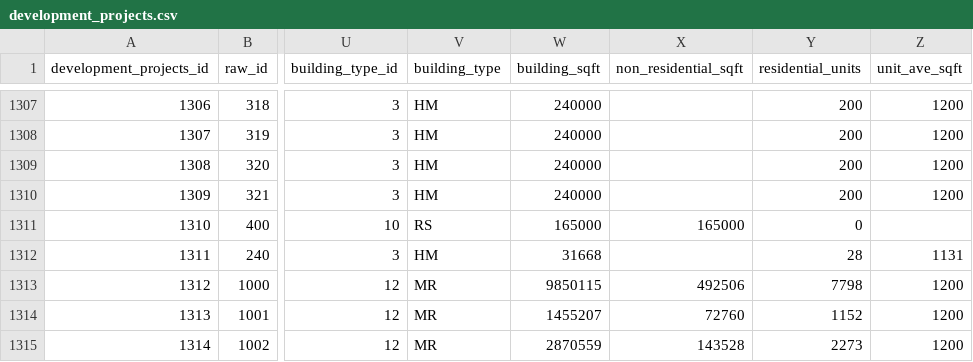
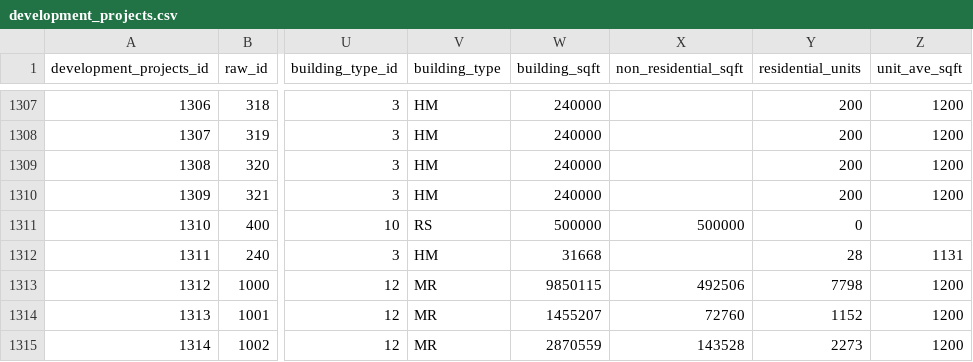
Before and after one commit to UDST/bayarea_urbansim, a CSV file: data/development_projects.csv, drawn as a sheet; only a part is shown, gaps mark what is left out; the diff names each change by its address in the sheet, - before the commit and + after, or states it on an @@ line.

```diff
--- a/data/development_projects.csv
+++ b/data/development_projects.csv
-W1311 (building_sqft): 165000
+W1311 (building_sqft): 500000
-X1311 (non_residential_sqft): 165000
+X1311 (non_residential_sqft): 500000
```
Also changed, not shown: data/zoning_mods_4.csv.
